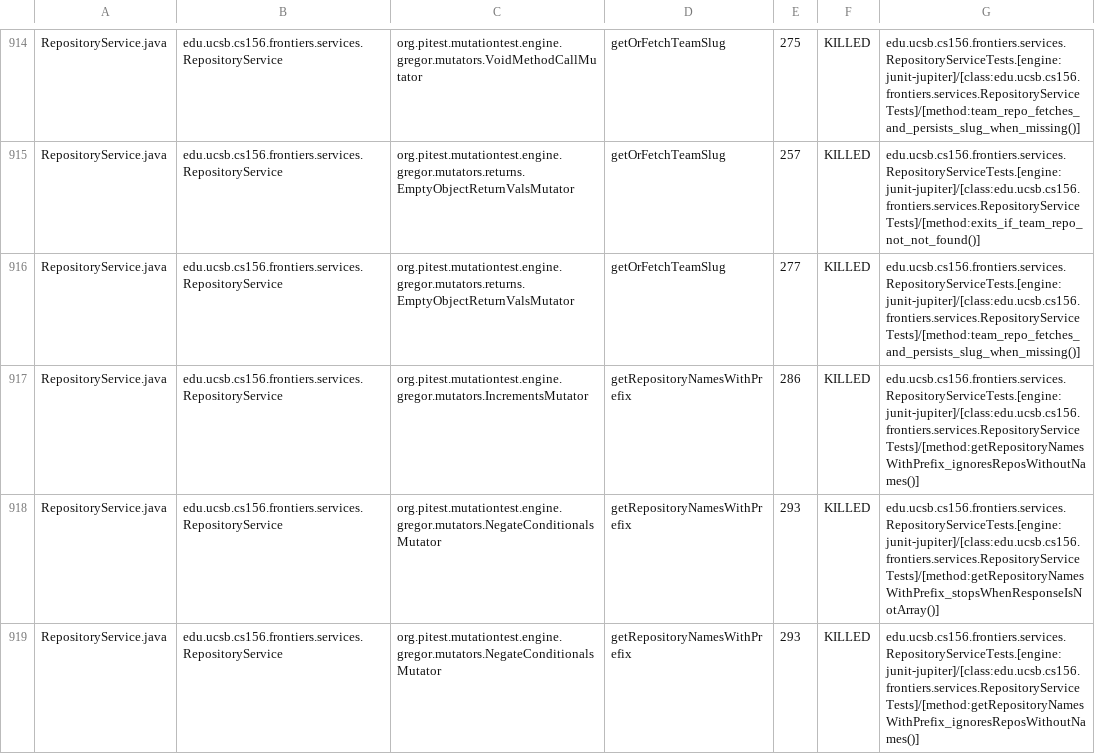
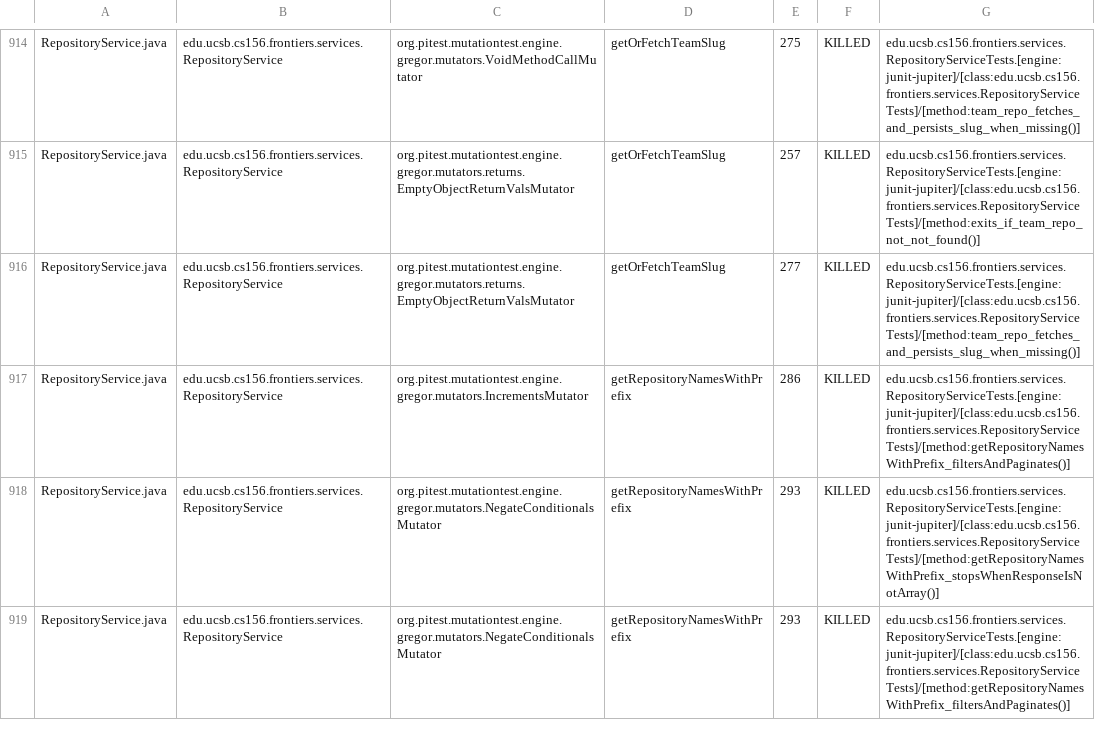
Before and after one commit to ucsb-cs156-s26/proj-frontiers-s26-09, a CSV file: prs/42/pitest/mutations.csv, drawn as a sheet; only a part is shown, gaps mark what is left out; the diff covers the shown part only.

Commit message:
Deploying to gh-pages from @ ucsb-cs156-s26/proj-frontiers-s26-09@8568d2a213c1030813bb4df9a299a52644659a08 🚀

```diff
--- a/prs/42/pitest/mutations.csv
+++ b/prs/42/pitest/mutations.csv
@@ -916,4 +916,4 @@ RepositoryService.java,edu.ucsb.cs156.frontiers.services.RepositoryService,org.p
 RepositoryService.java,edu.ucsb.cs156.frontiers.services.RepositoryService,org.pitest.mutationtest.engine.gregor.mutators.returns.EmptyObjectReturnValsMutator,getOrFetchTeamSlug,277,KILLED,edu.ucsb.cs156.frontiers.services.RepositoryServiceTests.[engine:junit-jupiter]/[class:edu.ucsb.cs156.frontiers.services.RepositoryServiceTests]/[method:team_repo_fetches_and_persists_slug_when_missing()]
-RepositoryService.java,edu.ucsb.cs156.frontiers.services.RepositoryService,org.pitest.mutationtest.engine.gregor.mutators.IncrementsMutator,getRepositoryNamesWithPrefix,286,KILLED,edu.ucsb.cs156.frontiers.services.RepositoryServiceTests.[engine:junit-jupiter]/[class:edu.ucsb.cs156.frontiers.services.RepositoryServiceTests]/[method:getRepositoryNamesWithPrefix_ignoresReposWithoutNames()]
+RepositoryService.java,edu.ucsb.cs156.frontiers.services.RepositoryService,org.pitest.mutationtest.engine.gregor.mutators.IncrementsMutator,getRepositoryNamesWithPrefix,286,KILLED,edu.ucsb.cs156.frontiers.services.RepositoryServiceTests.[engine:junit-jupiter]/[class:edu.ucsb.cs156.frontiers.services.RepositoryServiceTests]/[method:getRepositoryNamesWithPrefix_filtersAndPaginates()]
 RepositoryService.java,edu.ucsb.cs156.frontiers.services.RepositoryService,org.pitest.mutationtest.engine.gregor.mutators.NegateConditionalsMutator,getRepositoryNamesWithPrefix,293,KILLED,edu.ucsb.cs156.frontiers.services.RepositoryServiceTests.[engine:junit-jupiter]/[class:edu.ucsb.cs156.frontiers.services.RepositoryServiceTests]/[method:getRepositoryNamesWithPrefix_stopsWhenResponseIsNotArray()]
-RepositoryService.java,edu.ucsb.cs156.frontiers.services.RepositoryService,org.pitest.mutationtest.engine.gregor.mutators.NegateConditionalsMutator,getRepositoryNamesWithPrefix,293,KILLED,edu.ucsb.cs156.frontiers.services.RepositoryServiceTests.[engine:junit-jupiter]/[class:edu.ucsb.cs156.frontiers.services.RepositoryServiceTests]/[method:getRepositoryNamesWithPrefix_ignoresReposWithoutNames()]
+RepositoryService.java,edu.ucsb.cs156.frontiers.services.RepositoryService,org.pitest.mutationtest.engine.gregor.mutators.NegateConditionalsMutator,getRepositoryNamesWithPrefix,293,KILLED,edu.ucsb.cs156.frontiers.services.RepositoryServiceTests.[engine:junit-jupiter]/[class:edu.ucsb.cs156.frontiers.services.RepositoryServiceTests]/[method:getRepositoryNamesWithPrefix_filtersAndPaginates()]
```
Also changed, not shown: 5 edited cells elsewhere in this file, 59 other files.
